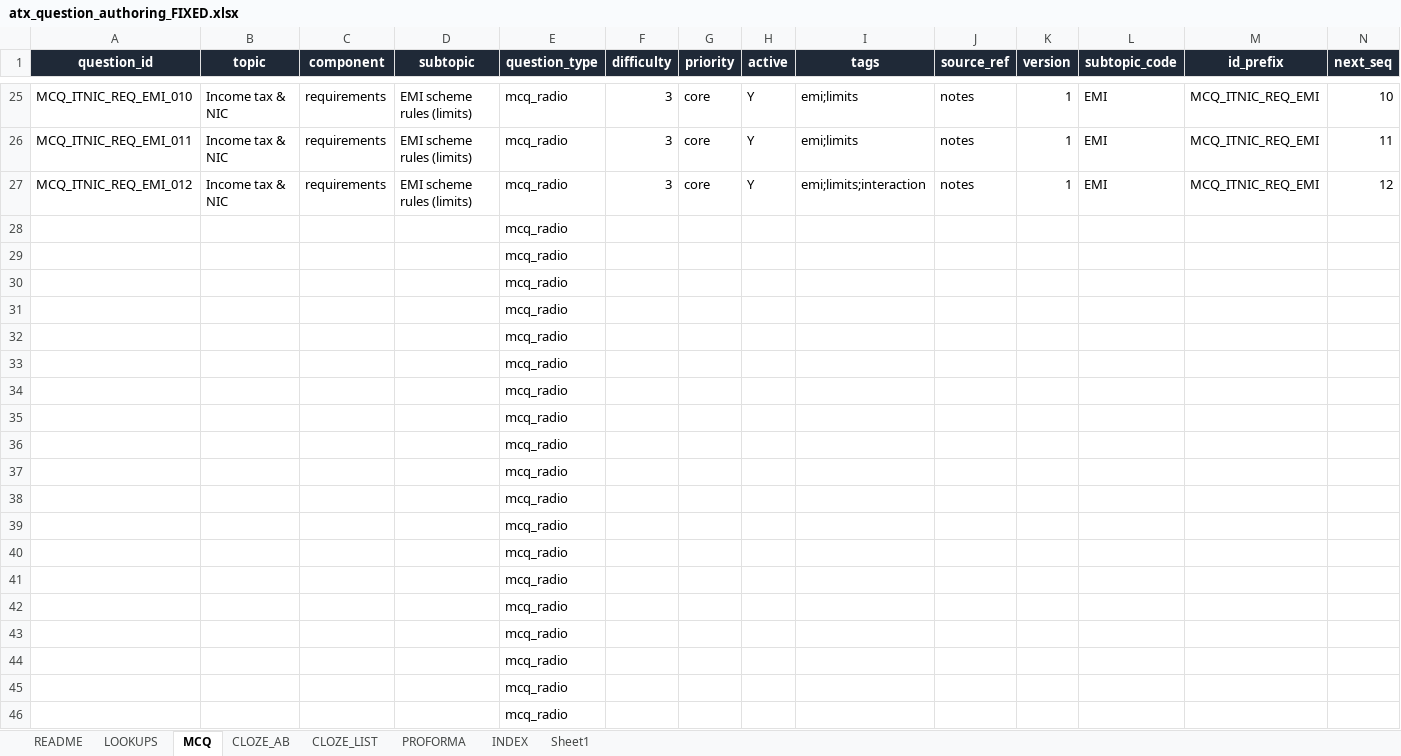
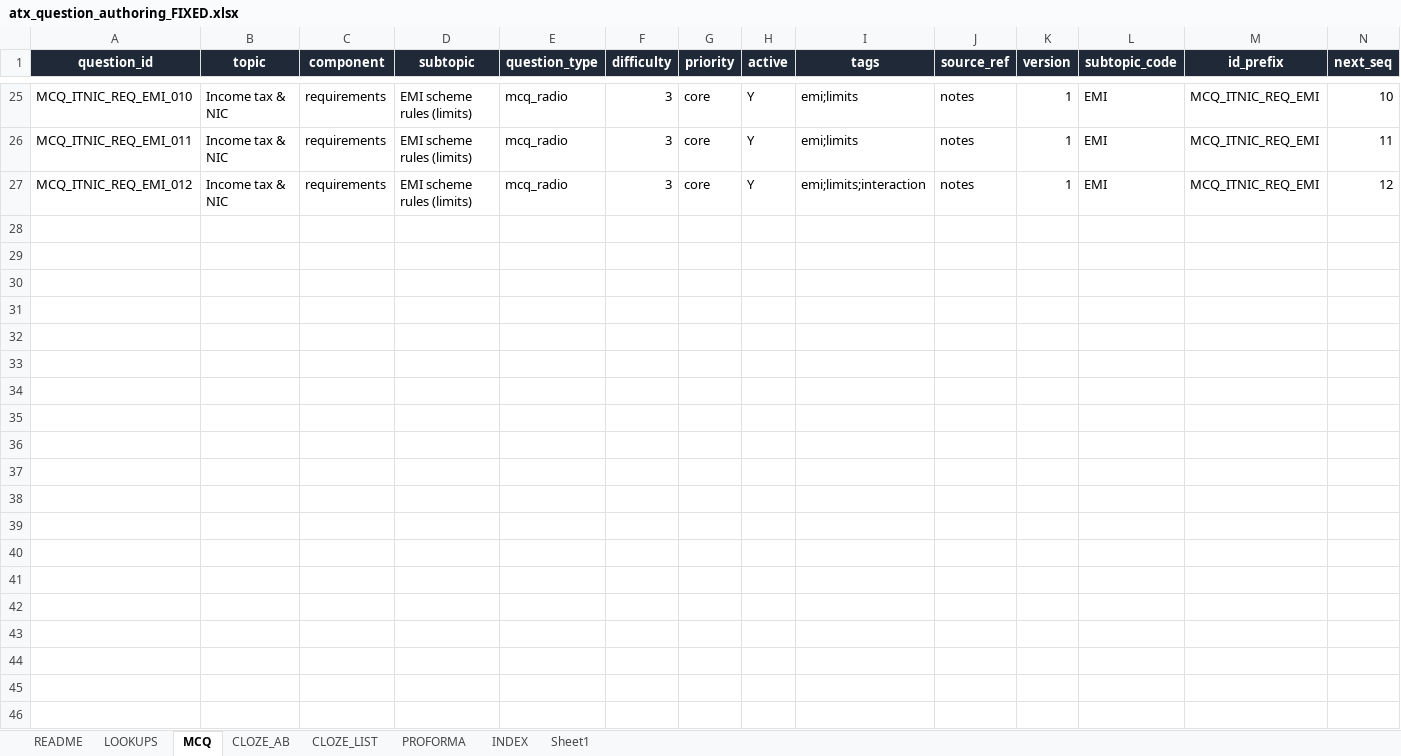
Before and after one commit to Knaderi00/sbr_quiz_app, an Excel workbook: src/tools/atx_question_authoring_FIXED.xlsx, sheet MCQ, drawn as a sheet; only a part is shown, gaps mark what is left out; values as stored, in another font and other column widths than the file's, no borders; table styles not drawn; rows hold the shown columns only; the diff covers the shown part only; the diff names each change by its address in the sheet, - before the commit and + after, or states it on an @@ line.

```diff
--- a/src/tools/atx_question_authoring_FIXED.xlsx (sheet MCQ)
+++ b/src/tools/atx_question_authoring_FIXED.xlsx (sheet MCQ)
-row 28:  |  |  |  | mcq_radio
-row 29:  |  |  |  | mcq_radio
-row 30:  |  |  |  | mcq_radio
-row 31:  |  |  |  | mcq_radio
-row 32:  |  |  |  | mcq_radio
-row 33:  |  |  |  | mcq_radio
-row 34:  |  |  |  | mcq_radio
-row 35:  |  |  |  | mcq_radio
-row 36:  |  |  |  | mcq_radio
-row 37:  |  |  |  | mcq_radio
-row 38:  |  |  |  | mcq_radio
-row 39:  |  |  |  | mcq_radio
-row 40:  |  |  |  | mcq_radio
-row 41:  |  |  |  | mcq_radio
-row 42:  |  |  |  | mcq_radio
-row 43:  |  |  |  | mcq_radio
-row 44:  |  |  |  | mcq_radio
-row 45:  |  |  |  | mcq_radio
-row 46:  |  |  |  | mcq_radio
```
Also changed, not shown: 98 removed rows and 1 edited cell elsewhere in this sheet, sheet INDEX, sheet CLOZE_AB, sheet Sheet1, sheet PROFORMA, sheet CLOZE_LIST, 3 other files.
